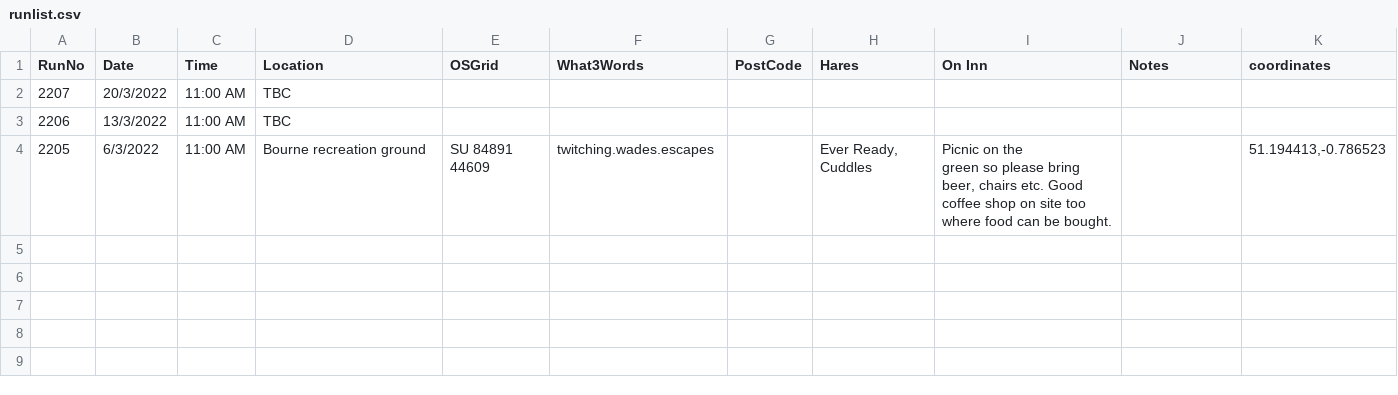
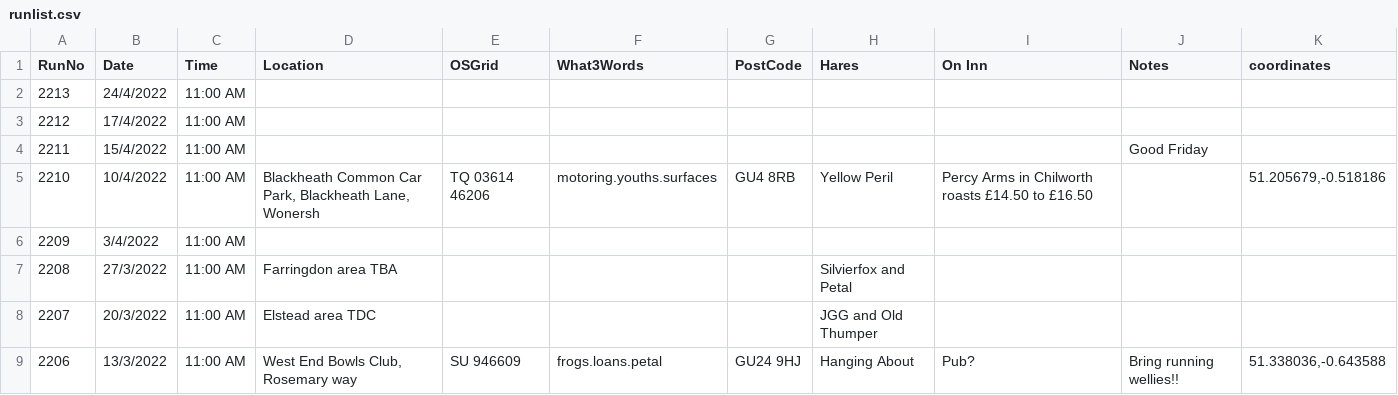
Before and after one commit to nh4hash/nh4hash.github.io, a CSV file: _data/runlist.csv, drawn as a sheet.

Commit message:
Update runlist

```diff
--- a/_data/runlist.csv
+++ b/_data/runlist.csv
@@ -1,6 +1,9 @@
 RunNo,Date,Time,Location,OSGrid,What3Words,PostCode,Hares,On Inn,Notes,coordinates
-2207,20/3/2022,11:00 AM,TBC,,,,,,,
-2206,13/3/2022,11:00 AM,TBC,,,,,,,
-2205,6/3/2022,11:00 AM,Bourne recreation ground,SU 84891 44609,twitching.wades.escapes,,"Ever Ready, Cuddles","Picnic on the
-green so please bring beer, chairs etc. Good
-coffee shop on site too where food can be bought.", ,"51.194413,-0.786523"
+2213,24/4/2022,11:00 AM,,,,,,,,
+2212,17/4/2022,11:00 AM,,,,,,,,
+2211,15/4/2022,11:00 AM,,,,,,,Good Friday,
+2210,10/4/2022,11:00 AM,"Blackheath Common Car Park, Blackheath Lane, Wonersh",TQ 03614 46206,motoring.youths.surfaces,GU4 8RB,Yellow Peril,Percy Arms in Chilworth roasts £14.50 to £16.50,,"51.205679,-0.518186"
+2209,3/4/2022,11:00 AM,,,,,,,,
+2208,27/3/2022,11:00 AM,Farringdon area TBA,,,,Silvierfox and Petal ,,,
+2207,20/3/2022,11:00 AM,Elstead area TDC,,,,JGG and Old Thumper,,,
+2206,13/3/2022,11:00 AM,"West End Bowls Club, Rosemary way",SU 946609,frogs.loans.petal,GU24 9HJ,Hanging About,Pub?,Bring running wellies!!,"51.338036,-0.643588"
```
Also changed, not shown: 1 other file.
